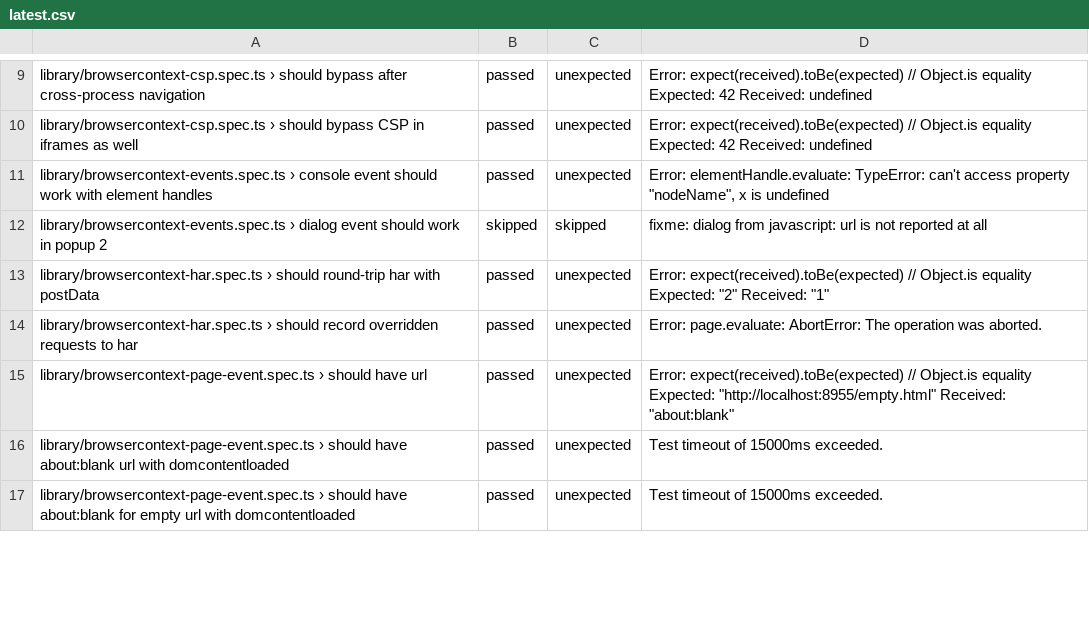
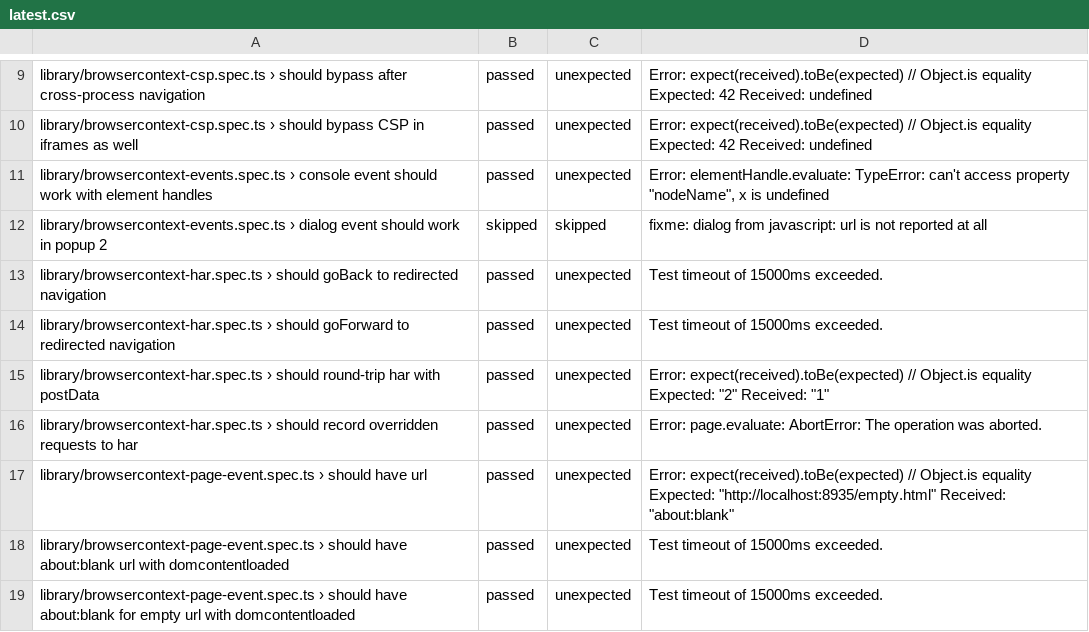
Before and after one commit to firefox-devtools/playwright-bidi-dashboard, a CSV file: latest.csv, drawn as a sheet; only a part is shown, gaps mark what is left out; the diff covers the shown part only.

```diff
--- a/latest.csv
+++ b/latest.csv
@@ -12,5 +12,7 @@ library/browsercontext-events.spec.ts › console event should work with element
 library/browsercontext-events.spec.ts › dialog event should work in popup 2,skipped,skipped,fixme: dialog from javascript: url is not reported at all
+library/browsercontext-har.spec.ts › should goBack to redirected navigation,passed,unexpected,Test timeout of 15000ms exceeded.
+library/browsercontext-har.spec.ts › should goForward to redirected navigation,passed,unexpected,Test timeout of 15000ms exceeded.
 library/browsercontext-har.spec.ts › should round-trip har with postData,passed,unexpected,"Error: expect(received).toBe(expected) // Object.is equality Expected: ""2"" Received: ""1"""
 library/browsercontext-har.spec.ts › should record overridden requests to har,passed,unexpected,Error: page.evaluate: AbortError: The operation was aborted.
-library/browsercontext-page-event.spec.ts › should have url,passed,unexpected,"Error: expect(received).toBe(expected) // Object.is equality Expected: ""http://localhost:8955/empty.html"" Received: ""about:blank"""
+library/browsercontext-page-event.spec.ts › should have url,passed,unexpected,"Error: expect(received).toBe(expected) // Object.is equality Expected: ""http://localhost:8935/empty.html"" Received: ""about:blank"""
 library/browsercontext-page-event.spec.ts › should have about:blank url with domcontentloaded,passed,unexpected,Test timeout of 15000ms exceeded.
```
Also changed, not shown: 4 added rows, 1 removed row and 6 edited cells elsewhere in this file, 4 other files.
